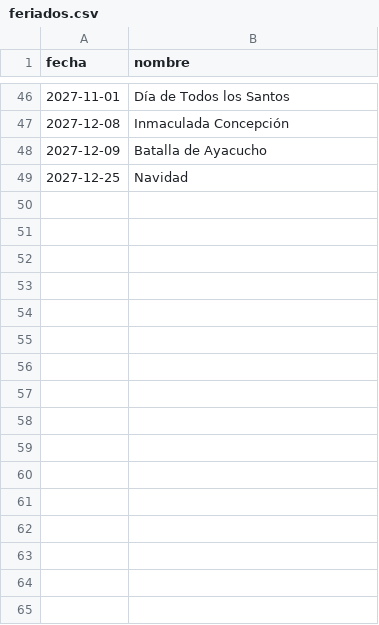
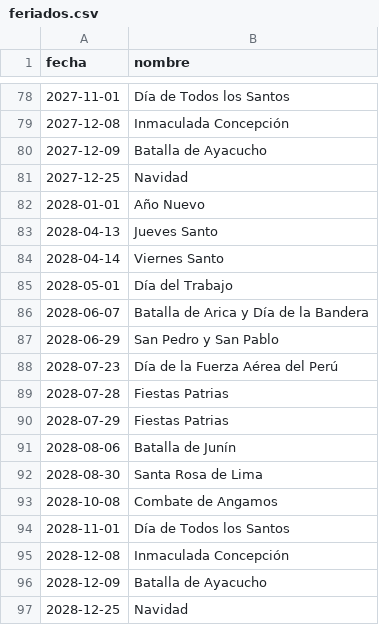
Before and after one commit to estefmej/plazos-tarifarios, a CSV file: data/reglas/feriados.csv, drawn as a sheet; only a part is shown, gaps mark what is left out; the diff covers the shown part only; the diff names each change by its address in the sheet, - before the commit and + after, or states it on an @@ line.

```diff
--- a/data/reglas/feriados.csv
+++ b/data/reglas/feriados.csv
+row 82: 2028-01-01 | Año Nuevo
+row 83: 2028-04-13 | Jueves Santo
+row 84: 2028-04-14 | Viernes Santo
+row 85: 2028-05-01 | Día del Trabajo
+row 86: 2028-06-07 | Batalla de Arica y Día de la Bandera
+row 87: 2028-06-29 | San Pedro y San Pablo
+row 88: 2028-07-23 | Día de la Fuerza Aérea del Perú
+row 89: 2028-07-28 | Fiestas Patrias
+row 90: 2028-07-29 | Fiestas Patrias
+row 91: 2028-08-06 | Batalla de Junín
+row 92: 2028-08-30 | Santa Rosa de Lima
+row 93: 2028-10-08 | Combate de Angamos
+row 94: 2028-11-01 | Día de Todos los Santos
+row 95: 2028-12-08 | Inmaculada Concepción
+row 96: 2028-12-09 | Batalla de Ayacucho
+row 97: 2028-12-25 | Navidad
```
Also changed, not shown: 32 added rows elsewhere in this file, 17 other files.
